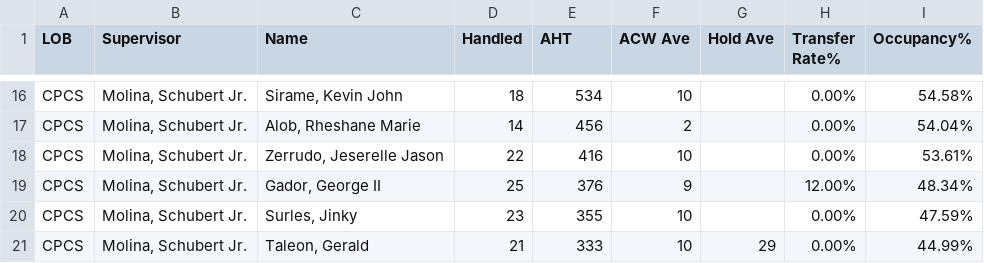
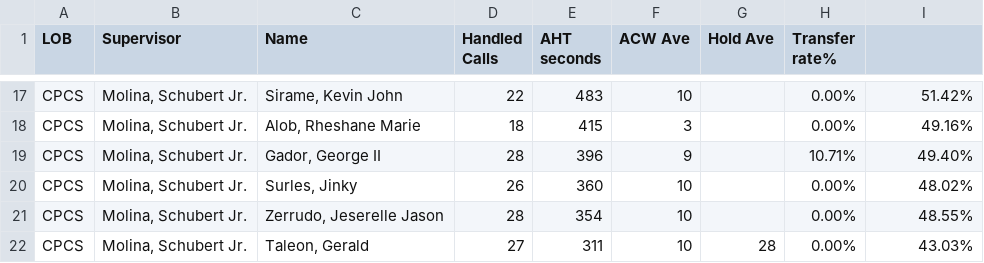
Before and after one commit to mosaicphl/CPCSAHTinterval, a CSV file: cpcs.csv, drawn as a sheet; only a part is shown, gaps mark what is left out; removed rows and columns are numbered as before the commit, all else as after; the diff covers the shown part only; the diff names each change by its address in the sheet, - before the commit and + after, or states it on an @@ line.

```diff
--- a/cpcs.csv
+++ b/cpcs.csv
-D1: Handled
+D1: Handled Calls
-E1: AHT
+E1: AHT seconds
-H1: Transfer Rate%
+H1: Transfer rate%
-I1: Occupancy%
+I1: (empty)
-D17 (Handled Calls): 18
+D17 (Handled Calls): 22
-E17 (AHT seconds): 534
+E17 (AHT seconds): 483
-I17: 54.58%
+I17: 51.42%
-D18 (Handled Calls): 14
+D18 (Handled Calls): 18
-E18 (AHT seconds): 456
+E18 (AHT seconds): 415
-F18 (ACW Ave): 2
+F18 (ACW Ave): 3
-I18: 54.04%
+I18: 49.16%
-row 18: CPCS | Molina, Schubert Jr. | Zerrudo, Jeserelle Jason | 22 | 416 | 10 |  | 0.00% | 53.61%
-D19 (Handled Calls): 25
+D19 (Handled Calls): 28
-E19 (AHT seconds): 376
+E19 (AHT seconds): 396
-H19 (Transfer rate%): 12.00%
+H19 (Transfer rate%): 10.71%
-I19: 48.34%
+I19: 49.40%
-D20 (Handled Calls): 23
+D20 (Handled Calls): 26
-E20 (AHT seconds): 355
+E20 (AHT seconds): 360
-I20: 47.59%
+I20: 48.02%
+row 21: CPCS | Molina, Schubert Jr. | Zerrudo, Jeserelle Jason | 28 | 354 | 10 |  | 0.00% | 48.55%
-D22 (Handled Calls): 21
+D22 (Handled Calls): 27
-E22 (AHT seconds): 333
+E22 (AHT seconds): 311
-G22 (Hold Ave): 29
+G22 (Hold Ave): 28
-I22: 44.99%
+I22: 43.03%
```
Also changed, not shown: 8 added rows, 7 removed rows and 18 edited cells elsewhere in this file, cpcsAHT.csv.
